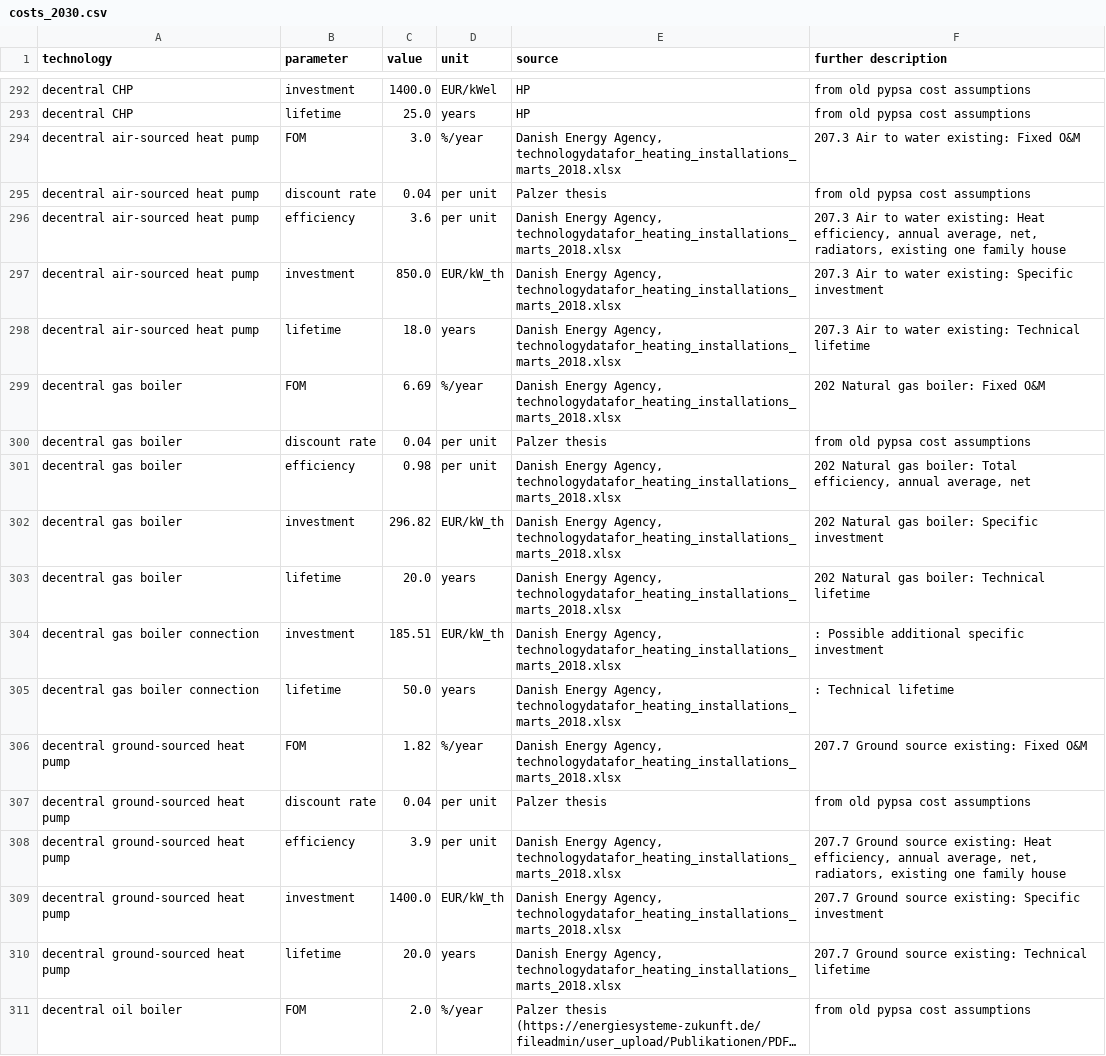
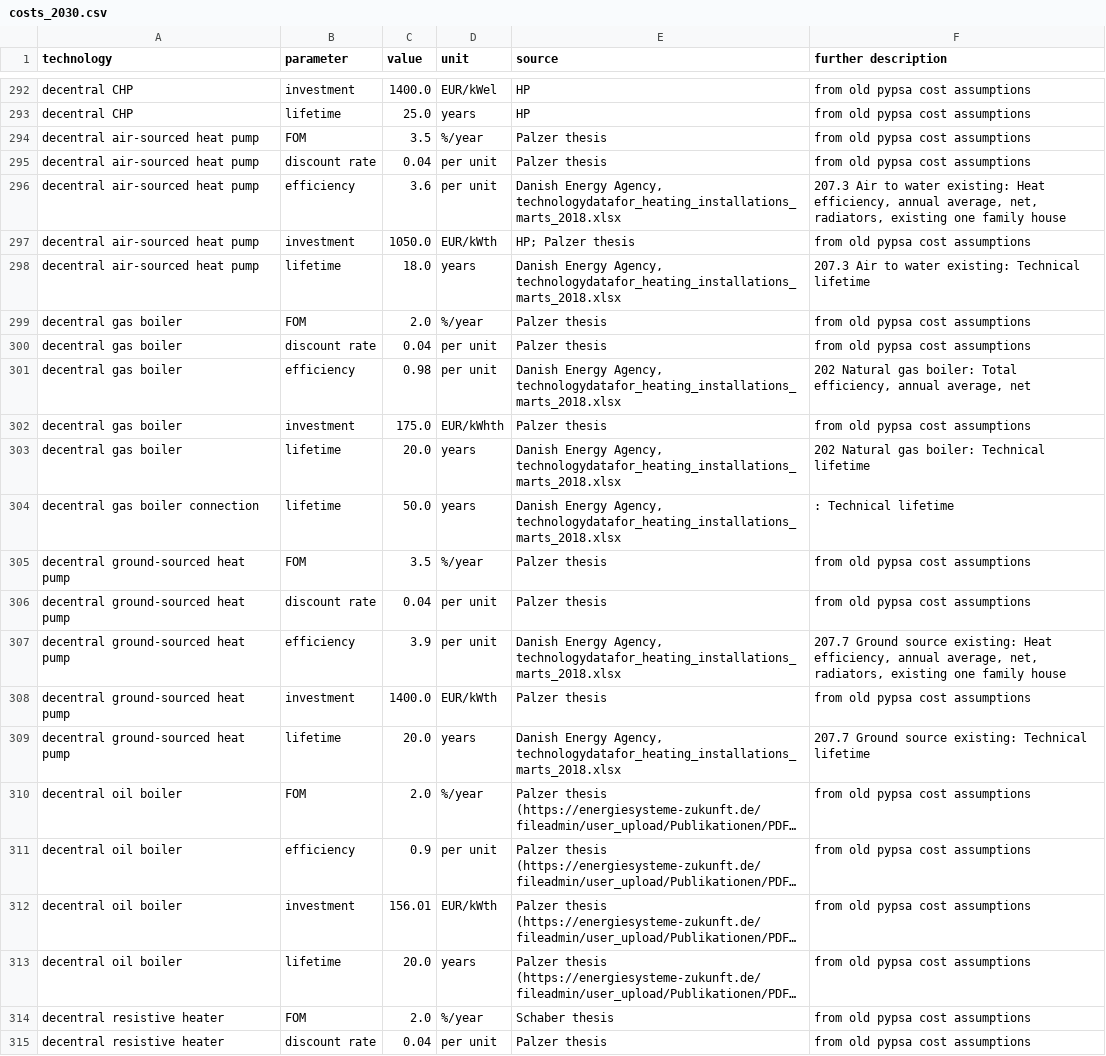
Before and after one commit to p-glaum/technology-data, a CSV file: outputs/costs_2030.csv, drawn as a sheet; only a part is shown, gaps mark what is left out; the shorter side is filled out with more unchanged rows; long unchanged cells end in ….

```diff
--- a/outputs/costs_2030.csv
+++ b/outputs/costs_2030.csv
@@ -293,18 +293,17 @@ decentral CHP,investment,1400.0,EUR/kWel,HP, from old pypsa cost assumptions
 decentral CHP,lifetime,25.0,years,HP, from old pypsa cost assumptions
-decentral air-sourced heat pump,FOM,3.0,%/year,"Danish Energy Agency, technologydatafor_heating_installations_marts_2018.xlsx",207.3 Air to water existing:  Fixed O&M
+decentral air-sourced heat pump,FOM,3.5,%/year,Palzer thesis, from old pypsa cost assumptions
 decentral air-sourced heat pump,discount rate,0.04,per unit,Palzer thesis, from old pypsa cost assumptions
 decentral air-sourced heat pump,efficiency,3.6,per unit,"Danish Energy Agency, technologydatafor_heating_installations_marts_2018.xlsx","207.3 Air to water existing:  Heat efficiency, annual average, net, radiators, existing one family house"
-decentral air-sourced heat pump,investment,850.0,EUR/kW_th,"Danish Energy Agency, technologydatafor_heating_installations_marts_2018.xlsx",207.3 Air to water existing:  Specific investment
+decentral air-sourced heat pump,investment,1050.0,EUR/kWth,HP; Palzer thesis, from old pypsa cost assumptions
 decentral air-sourced heat pump,lifetime,18.0,years,"Danish Energy Agency, technologydatafor_heating_installations_marts_2018.xlsx",207.3 Air to water existing:  Technical lifetime
-decentral gas boiler,FOM,6.69,%/year,"Danish Energy Agency, technologydatafor_heating_installations_marts_2018.xlsx",202 Natural gas boiler:  Fixed O&M
+decentral gas boiler,FOM,2.0,%/year,Palzer thesis, from old pypsa cost assumptions
 decentral gas boiler,discount rate,0.04,per unit,Palzer thesis, from old pypsa cost assumptions
 decentral gas boiler,efficiency,0.98,per unit,"Danish Energy Agency, technologydatafor_heating_installations_marts_2018.xlsx","202 Natural gas boiler:  Total efficiency, annual average, net"
-decentral gas boiler,investment,296.82,EUR/kW_th,"Danish Energy Agency, technologydatafor_heating_installations_marts_2018.xlsx",202 Natural gas boiler:  Specific investment
+decentral gas boiler,investment,175.0,EUR/kWhth,Palzer thesis, from old pypsa cost assumptions
 decentral gas boiler,lifetime,20.0,years,"Danish Energy Agency, technologydatafor_heating_installations_marts_2018.xlsx",202 Natural gas boiler:  Technical lifetime
-decentral gas boiler connection,investment,185.51,EUR/kW_th,"Danish Energy Agency, technologydatafor_heating_installations_marts_2018.xlsx",:  Possible additional specific investment
 decentral gas boiler connection,lifetime,50.0,years,"Danish Energy Agency, technologydatafor_heating_installations_marts_2018.xlsx",:  Technical lifetime
-decentral ground-sourced heat pump,FOM,1.82,%/year,"Danish Energy Agency, technologydatafor_heating_installations_marts_2018.xlsx",207.7 Ground source existing:  Fixed O&M
+decentral ground-sourced heat pump,FOM,3.5,%/year,Palzer thesis, from old pypsa cost assumptions
 decentral ground-sourced heat pump,discount rate,0.04,per unit,Palzer thesis, from old pypsa cost assumptions
 decentral ground-sourced heat pump,efficiency,3.9,per unit,"Danish Energy Agency, technologydatafor_heating_installations_marts_2018.xlsx","207.7 Ground source existing:  Heat efficiency, annual average, net, radiators, existing one family house"
-decentral ground-sourced heat pump,investment,1400.0,EUR/kW_th,"Danish Energy Agency, technologydatafor_heating_installations_marts_2018.xlsx",207.7 Ground source existing:  Specific investment
+decentral ground-sourced heat pump,investment,1400.0,EUR/kWth,Palzer thesis, from old pypsa cost assumptions
 decentral ground-sourced heat pump,lifetime,20.0,years,"Danish Energy Agency, technologydatafor_heating_installations_marts_2018.xlsx",207.7 Ground source existing:  Technical lifetime
```
Also changed, not shown: outputs/costs_2020.csv, outputs/costs_2025.csv, 4 other files.
